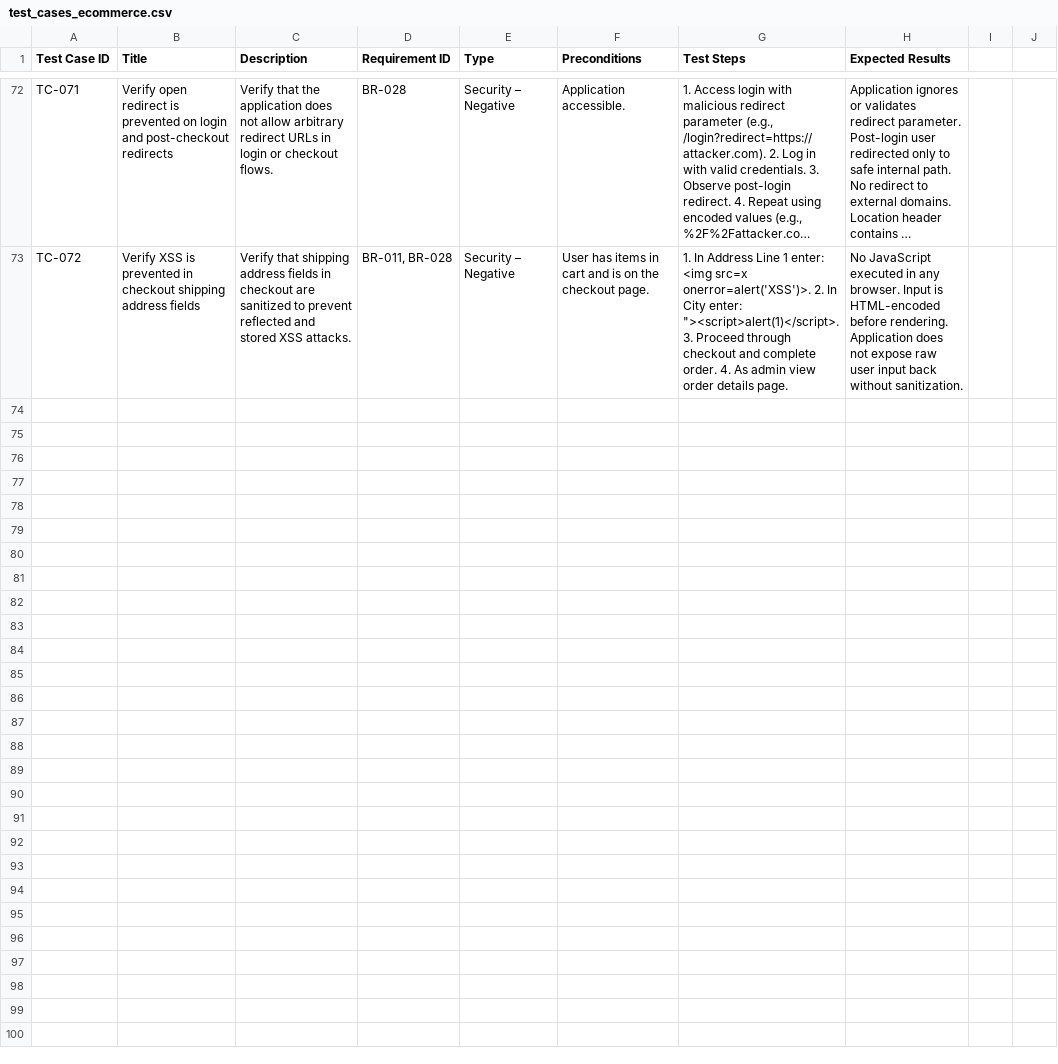
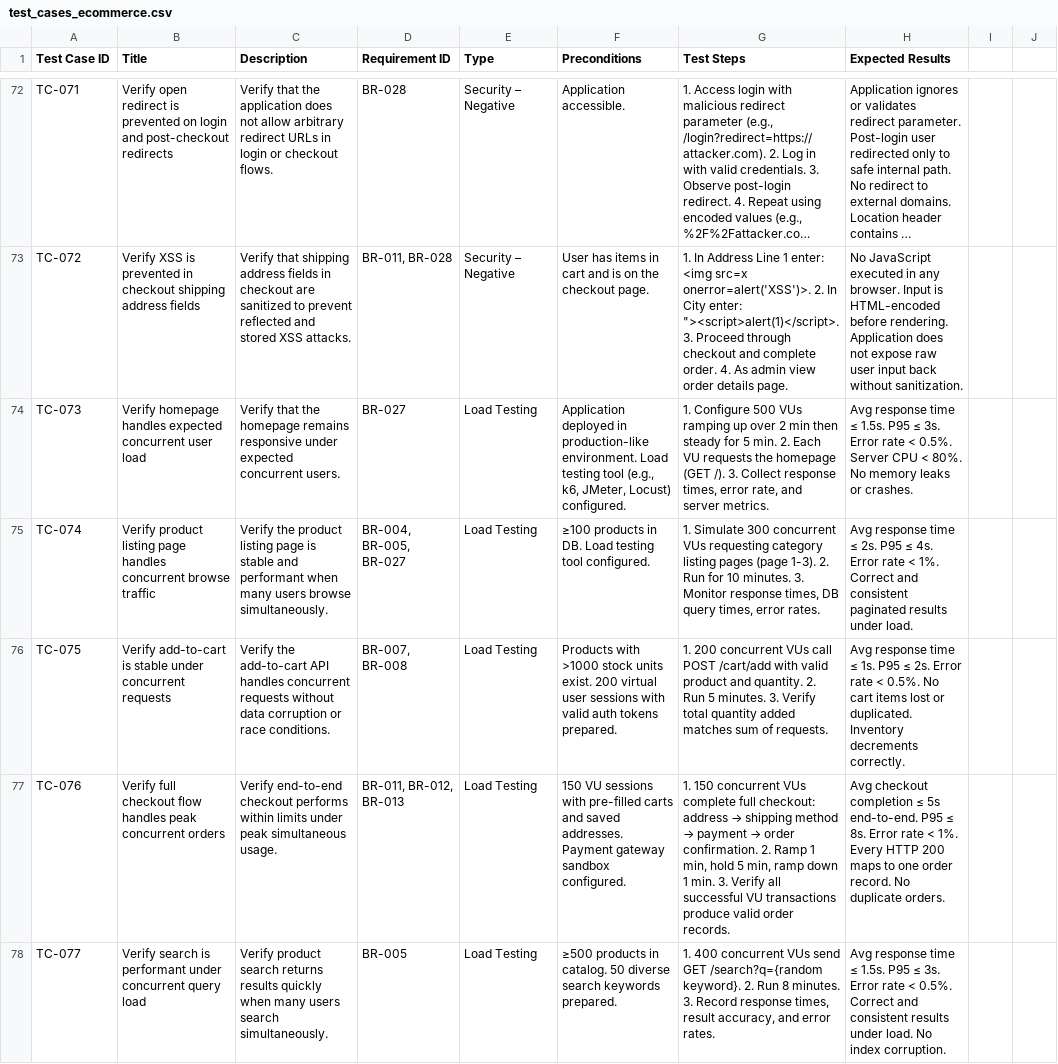
Before and after one commit to mobile-team-synapsys/QA_copilot_session, a CSV file: test_cases_ecommerce.csv, drawn as a sheet; only a part is shown, gaps mark what is left out; long unchanged cells end in …; the diff covers the shown part only; the diff names each change by its address in the sheet, - before the commit and + after, or states it on an @@ line.

```diff
--- a/test_cases_ecommerce.csv
+++ b/test_cases_ecommerce.csv
+row 74: TC-073 | Verify homepage handles expected concurrent user load | Verify that the homepage remains responsive under expected concurrent users. | BR-027 | Load Testing | Application deployed in production-like environment. Load testing tool (e.g., k6, JMeter, Locust) configured. | 1. Configure 500 VUs ramping up over 2 min then steady for 5 min. 2. Each VU requests the homepage (GET /). 3. Collect response times, error rate, and server metrics. | Avg response time ≤ 1.5s. P95 ≤ 3s. Error rate < 0.5%. Server CPU < 80%. No memory leaks or crashes.
+row 75: TC-074 | Verify product listing page handles concurrent browse traffic | Verify the product listing page is stable and performant when many users browse simultaneously. | BR-004, BR-005, BR-027 | Load Testing | ≥100 products in DB. Load testing tool configured. | 1. Simulate 300 concurrent VUs requesting category listing pages (page 1-3). 2. Run for 10 minutes. 3. Monitor response times, DB query times, error rates. | Avg response time ≤ 2s. P95 ≤ 4s. Error rate < 1%. Correct and consistent paginated results under load.
+row 76: TC-075 | Verify add-to-cart is stable under concurrent requests | Verify the add-to-cart API handles concurrent requests without data corruption or race conditions. | BR-007, BR-008 | Load Testing | Products with >1000 stock units exist. 200 virtual user sessions with valid auth tokens prepared. | 1. 200 concurrent VUs call POST /cart/add with valid product and quantity. 2. Run 5 minutes. 3. Verify total quantity added matches sum of requests. | Avg response time ≤ 1s. P95 ≤ 2s. Error rate < 0.5%. No cart items lost or duplicated. Inventory decrements correctly.
+row 77: TC-076 | Verify full checkout flow handles peak concurrent orders | Verify end-to-end checkout performs within limits under peak simultaneous usage. | BR-011, BR-012, BR-013 | Load Testing | 150 VU sessions with pre-filled carts and saved addresses. Payment gateway sandbox configured. | 1. 150 concurrent VUs complete full checkout: address → shipping method → payment → order confirmation. 2. Ramp 1 min, hold 5 min, ramp down 1 min. 3. Verify all successful VU transactions produce valid order records. | Avg checkout completion ≤ 5s end-to-end. P95 ≤ 8s. Error rate < 1%. Every HTTP 200 maps to one order record. No duplicate orders.
+row 78: TC-077 | Verify search is performant under concurrent query load | Verify product search returns results quickly when many users search simultaneously. | BR-005 | Load Testing | ≥500 products in catalog. 50 diverse search keywords prepared. | 1. 400 concurrent VUs send GET /search?q={random keyword}. 2. Run 8 minutes. 3. Record response times, result accuracy, and error rates. | Avg response time ≤ 1.5s. P95 ≤ 3s. Error rate < 0.5%. Correct and consistent results under load. No index corruption.
```
Also changed, not shown: 5 added rows elsewhere in this file, 1 other file.
